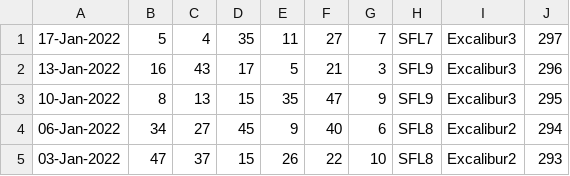
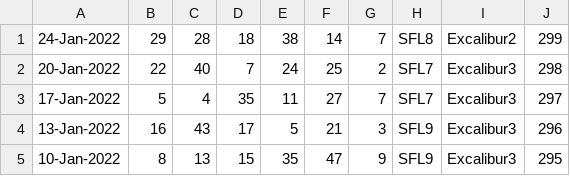
Before and after one commit to pastorcmentarny/DomJavaKB, a CSV file: data/lotto/set-for-life-all-draws.csv, drawn as a sheet; only a part is shown; the shorter side is filled out with more unchanged rows; the diff names each change by its address in the sheet, - before the commit and + after, or states it on an @@ line.

```diff
--- a/data/lotto/set-for-life-all-draws.csv
+++ b/data/lotto/set-for-life-all-draws.csv
+row 1: 24-Jan-2022 | 29 | 28 | 18 | 38 | 14 | 7 | SFL8 | Excalibur2 | 299
+row 2: 20-Jan-2022 | 22 | 40 | 7 | 24 | 25 | 2 | SFL7 | Excalibur3 | 298
```
Also changed, not shown: data/lotto/lotto-hotpicks-all-draws.csv, data/lotto/thunderball-all-draws.csv, 4 other files.
